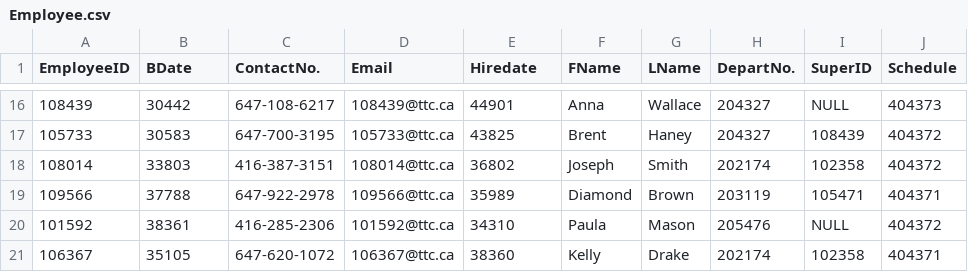
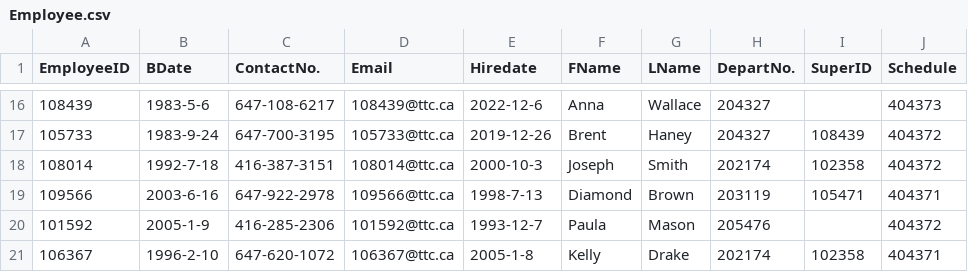
Before and after one commit to PeteGitHubbb/CS338GroupProject, a CSV file: csv_raw_data/Employee.csv, drawn as a sheet; only a part is shown, gaps mark what is left out; the diff covers the shown part only.

```diff
--- a/csv_raw_data/Employee.csv
+++ b/csv_raw_data/Employee.csv
@@ -16,6 +16,6 @@ EmployeeID,BDate,ContactNo.,Email,Hiredate,FName,LName,DepartNo.,SuperID,Schedul
-108439,30442,647-108-6217,108439@ttc.ca,44901,Anna,Wallace,204327,NULL,404373
-105733,30583,647-700-3195,105733@ttc.ca,43825,Brent,Haney,204327,108439,404372
-108014,33803,416-387-3151,108014@ttc.ca,36802,Joseph,Smith,202174,102358,404372
-109566,37788,647-922-2978,109566@ttc.ca,35989,Diamond,Brown,203119,105471,404371
-101592,38361,416-285-2306,101592@ttc.ca,34310,Paula,Mason,205476,NULL,404372
-106367,35105,647-620-1072,106367@ttc.ca,38360,Kelly,Drake,202174,102358,404371
+108439,1983-5-6,647-108-6217,108439@ttc.ca,2022-12-6,Anna,Wallace,204327,,404373
+105733,1983-9-24,647-700-3195,105733@ttc.ca,2019-12-26,Brent,Haney,204327,108439,404372
+108014,1992-7-18,416-387-3151,108014@ttc.ca,2000-10-3,Joseph,Smith,202174,102358,404372
+109566,2003-6-16,647-922-2978,109566@ttc.ca,1998-7-13,Diamond,Brown,203119,105471,404371
+101592,2005-1-9,416-285-2306,101592@ttc.ca,1993-12-7,Paula,Mason,205476,,404372
+106367,1996-2-10,647-620-1072,106367@ttc.ca,2005-1-8,Kelly,Drake,202174,102358,404371
```
Also changed, not shown: 31 edited cells elsewhere in this file.
